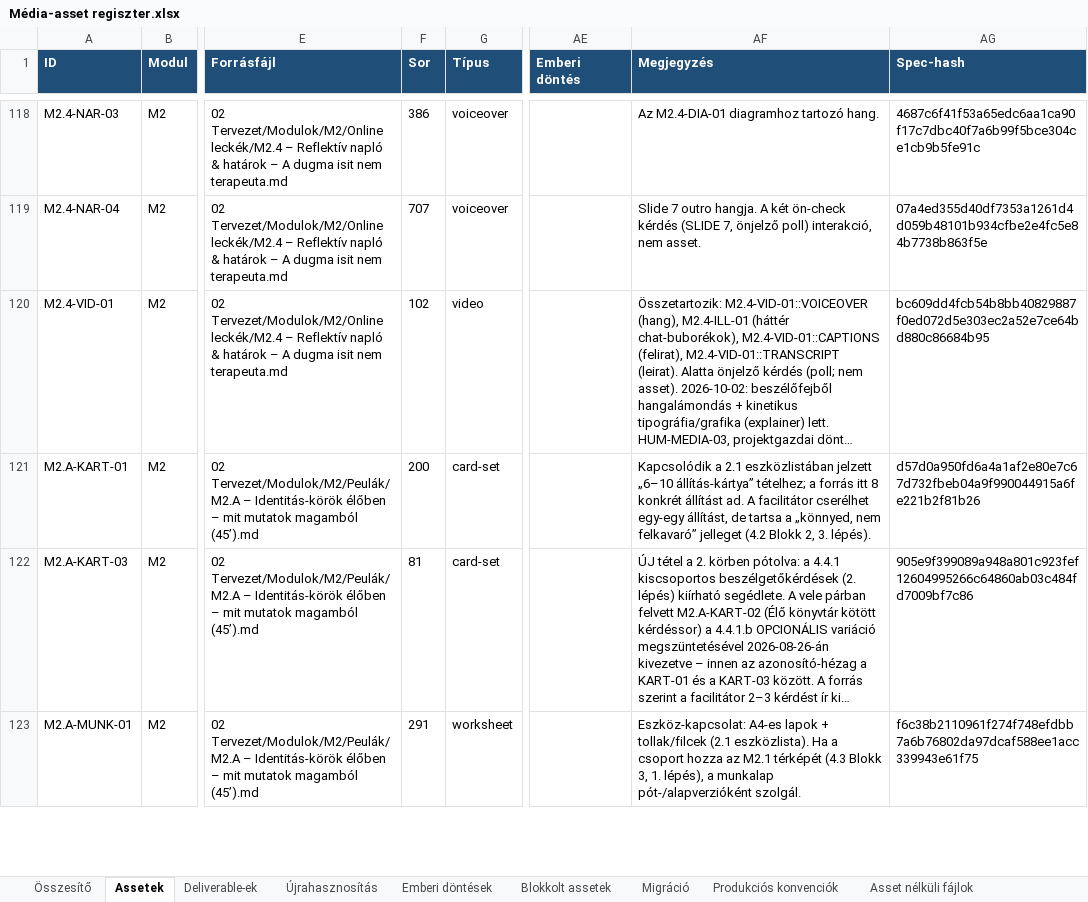
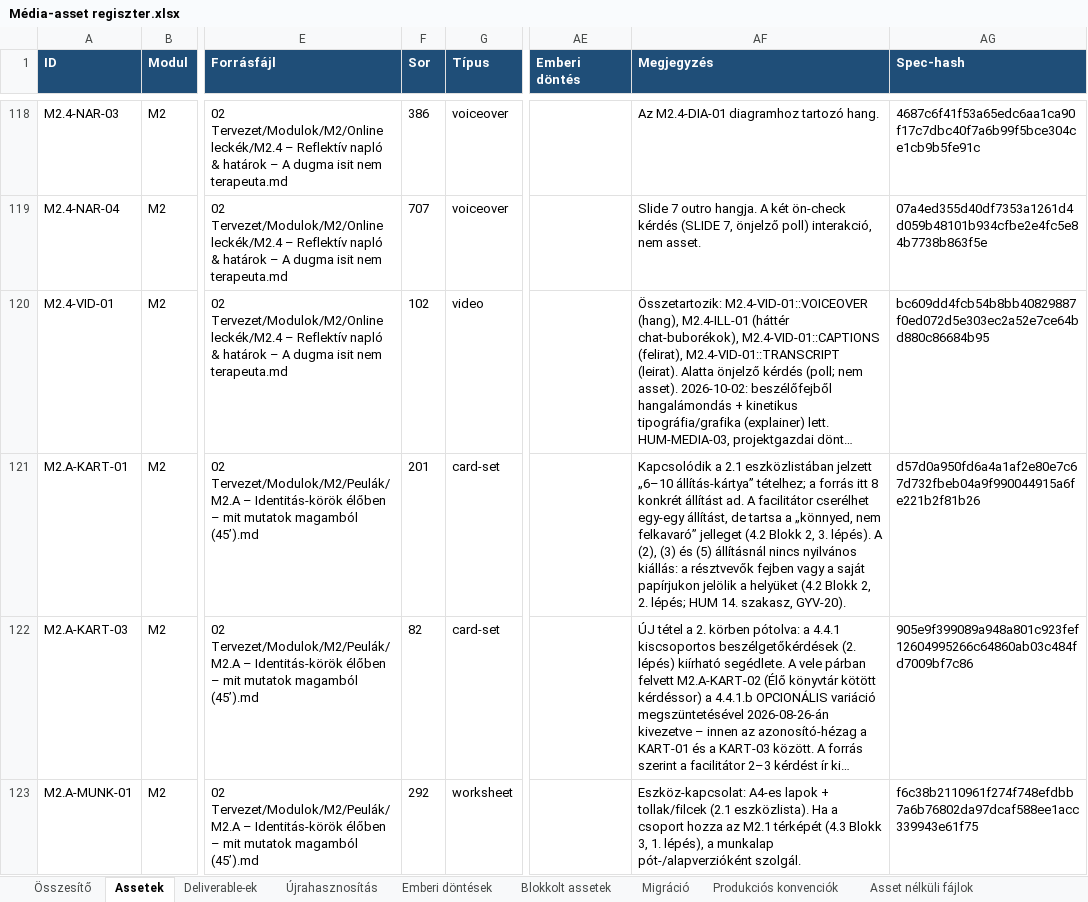
Before and after one commit to hasomerhacairhu/modszertani-kepzes, an Excel workbook: 02 Tervezet/Média-assetek/Média-asset regiszter.xlsx, sheet Assetek, drawn as a sheet; only a part is shown, gaps mark what is left out; long unchanged cells end in …; values as stored, in another font and other column widths than the file's, no borders; the diff covers the shown part only; the diff names each change by its address in the sheet, - before the commit and + after, or states it on an @@ line.

```diff
--- a/02 Tervezet/Média-assetek/Média-asset regiszter.xlsx (sheet Assetek)
+++ b/02 Tervezet/Média-assetek/Média-asset regiszter.xlsx (sheet Assetek)
-F121 (Sor): 200
+F121 (Sor): 201
-AF121 (Megjegyzés): …3. lépés).
+AF121 (Megjegyzés): …3. lépés). A (2), (3) és (5) állításnál nincs nyilvános kiállás: a résztvevők fejben vagy a saját papírjukon jelölik a helyüket (4.2 Blokk 2, 2. lépés; HUM 14. szakasz, GYV-20).
-F122 (Sor): 81
+F122 (Sor): 82
-F123 (Sor): 291
+F123 (Sor): 292
```
Also changed, not shown: 18 edited cells elsewhere in this sheet, 2 other files.
